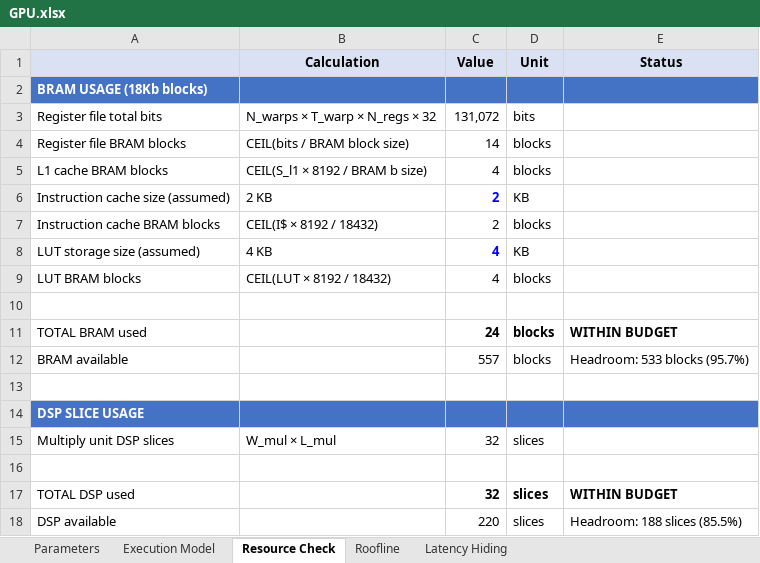
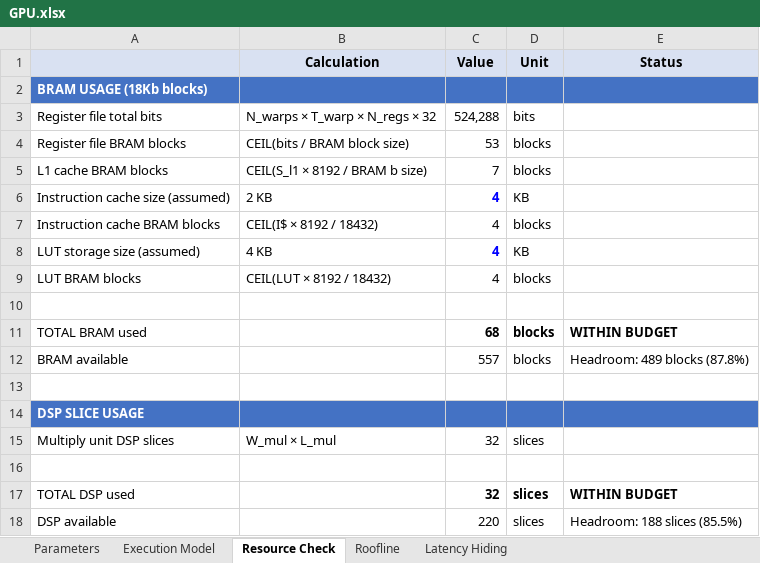
Before and after one commit to colin-baird/GPU, an Excel workbook: spreadsheet/GPU.xlsx, sheet Resource Check, drawn as a sheet; values as stored, in another font and other column widths than the file's, no borders; conditional formats not drawn; the diff names each change by its address in the sheet, - before the commit and + after, or states it on an @@ line.

```diff
--- a/spreadsheet/GPU.xlsx (sheet Resource Check)
+++ b/spreadsheet/GPU.xlsx (sheet Resource Check)
-C3 (Value): 131,072
+C3 (Value): 524,288
-C4 (Value): 14
+C4 (Value): 53
-C5 (Value): 4
+C5 (Value): 7
-C6:C7 (Value): 2
+C6:C7 (Value): 4
-C11 (Value): 24
+C11 (Value): 68
-E12 (Status): Headroom: 533 blocks (95.7%)
+E12 (Status): Headroom: 489 blocks (87.8%)
```
Also changed, not shown: sheet Execution Model, sheet Latency Hiding, sheet Roofline, sheet Parameters, 15 other files.
